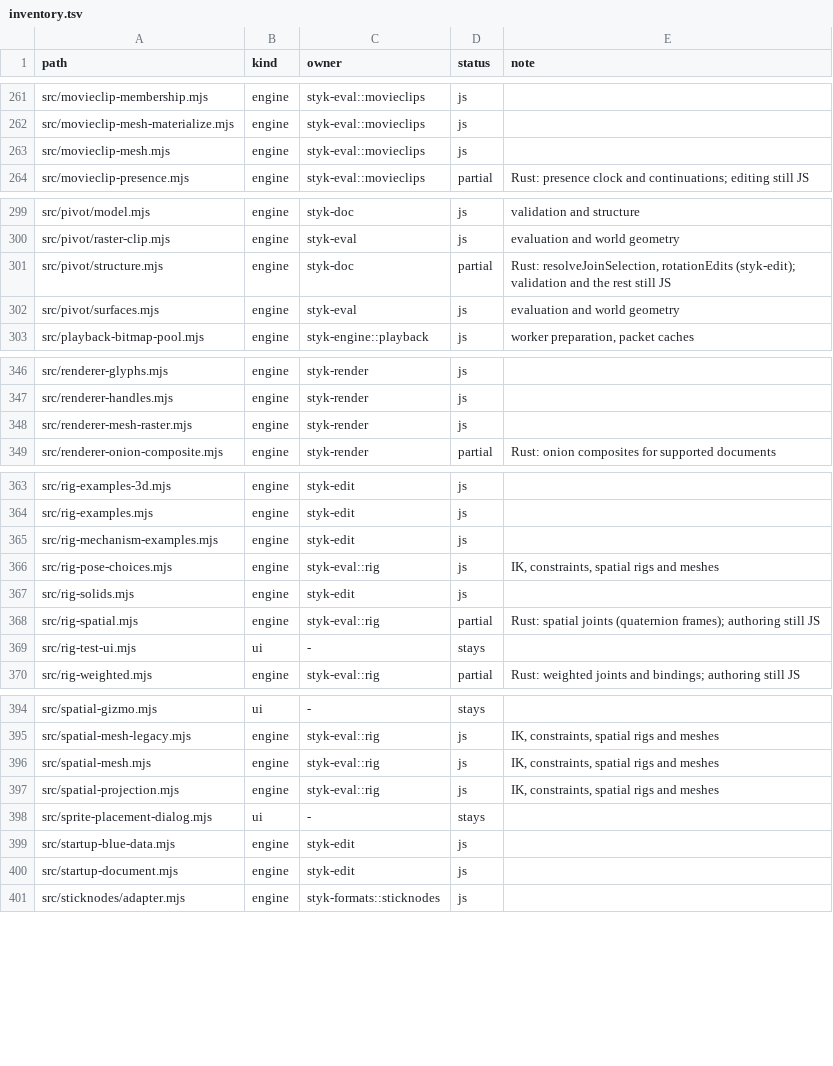
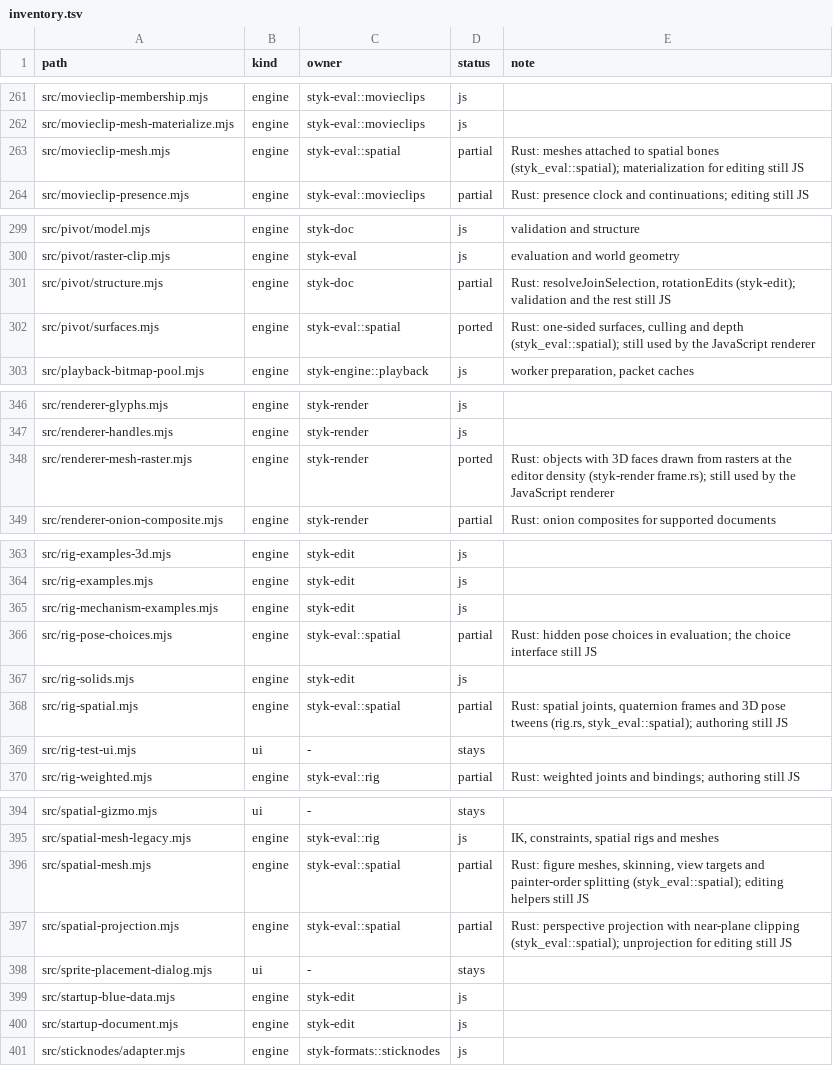
Before and after one commit to Belligerently/StykAnimate-App, a TSV file: engine/inventory.tsv, drawn as a sheet; only a part is shown, gaps mark what is left out; the diff covers the shown part only.

```diff
--- a/engine/inventory.tsv
+++ b/engine/inventory.tsv
@@ -262,3 +262,3 @@ src/movieclip-membership.mjs	engine	styk-eval::movieclips	js
 src/movieclip-mesh-materialize.mjs	engine	styk-eval::movieclips	js	
-src/movieclip-mesh.mjs	engine	styk-eval::movieclips	js	
+src/movieclip-mesh.mjs	engine	styk-eval::spatial	partial	Rust: meshes attached to spatial bones (styk_eval::spatial); materialization for editing still JS
 src/movieclip-presence.mjs	engine	styk-eval::movieclips	partial	Rust: presence clock and continuations; editing still JS
@@ -301,3 +301,3 @@ src/pivot/raster-clip.mjs	engine	styk-eval	js	evaluation and world geometry
 src/pivot/structure.mjs	engine	styk-doc	partial	Rust: resolveJoinSelection, rotationEdits (styk-edit); validation and the rest still JS
-src/pivot/surfaces.mjs	engine	styk-eval	js	evaluation and world geometry
+src/pivot/surfaces.mjs	engine	styk-eval::spatial	ported	Rust: one-sided surfaces, culling and depth (styk_eval::spatial); still used by the JavaScript renderer
 src/playback-bitmap-pool.mjs	engine	styk-engine::playback	js	worker preparation, packet caches
@@ -347,3 +347,3 @@ src/renderer-glyphs.mjs	engine	styk-render	js
 src/renderer-handles.mjs	engine	styk-render	js	
-src/renderer-mesh-raster.mjs	engine	styk-render	js	
+src/renderer-mesh-raster.mjs	engine	styk-render	ported	Rust: objects with 3D faces drawn from rasters at the editor density (styk-render frame.rs); still used by the JavaScript renderer
 src/renderer-onion-composite.mjs	engine	styk-render	partial	Rust: onion composites for supported documents
@@ -365,5 +365,5 @@ src/rig-examples.mjs	engine	styk-edit	js
 src/rig-mechanism-examples.mjs	engine	styk-edit	js	
-src/rig-pose-choices.mjs	engine	styk-eval::rig	js	IK, constraints, spatial rigs and meshes
+src/rig-pose-choices.mjs	engine	styk-eval::spatial	partial	Rust: hidden pose choices in evaluation; the choice interface still JS
 src/rig-solids.mjs	engine	styk-edit	js	
-src/rig-spatial.mjs	engine	styk-eval::rig	partial	Rust: spatial joints (quaternion frames); authoring still JS
+src/rig-spatial.mjs	engine	styk-eval::spatial	partial	Rust: spatial joints, quaternion frames and 3D pose tweens (rig.rs, styk_eval::spatial); authoring still JS
 src/rig-test-ui.mjs	ui	-	stays	
@@ -395,4 +395,4 @@ src/spatial-gizmo.mjs	ui	-	stays
 src/spatial-mesh-legacy.mjs	engine	styk-eval::rig	js	IK, constraints, spatial rigs and meshes
-src/spatial-mesh.mjs	engine	styk-eval::rig	js	IK, constraints, spatial rigs and meshes
-src/spatial-projection.mjs	engine	styk-eval::rig	js	IK, constraints, spatial rigs and meshes
+src/spatial-mesh.mjs	engine	styk-eval::spatial	partial	Rust: figure meshes, skinning, view targets and painter-order splitting (styk_eval::spatial); editing helpers still JS
+src/spatial-projection.mjs	engine	styk-eval::spatial	partial	Rust: perspective projection with near-plane clipping (styk_eval::spatial); unprojection for editing still JS
 src/sprite-placement-dialog.mjs	ui	-	stays	
```
Also changed, not shown: 2 edited cells elsewhere in this file, 2 other files.
